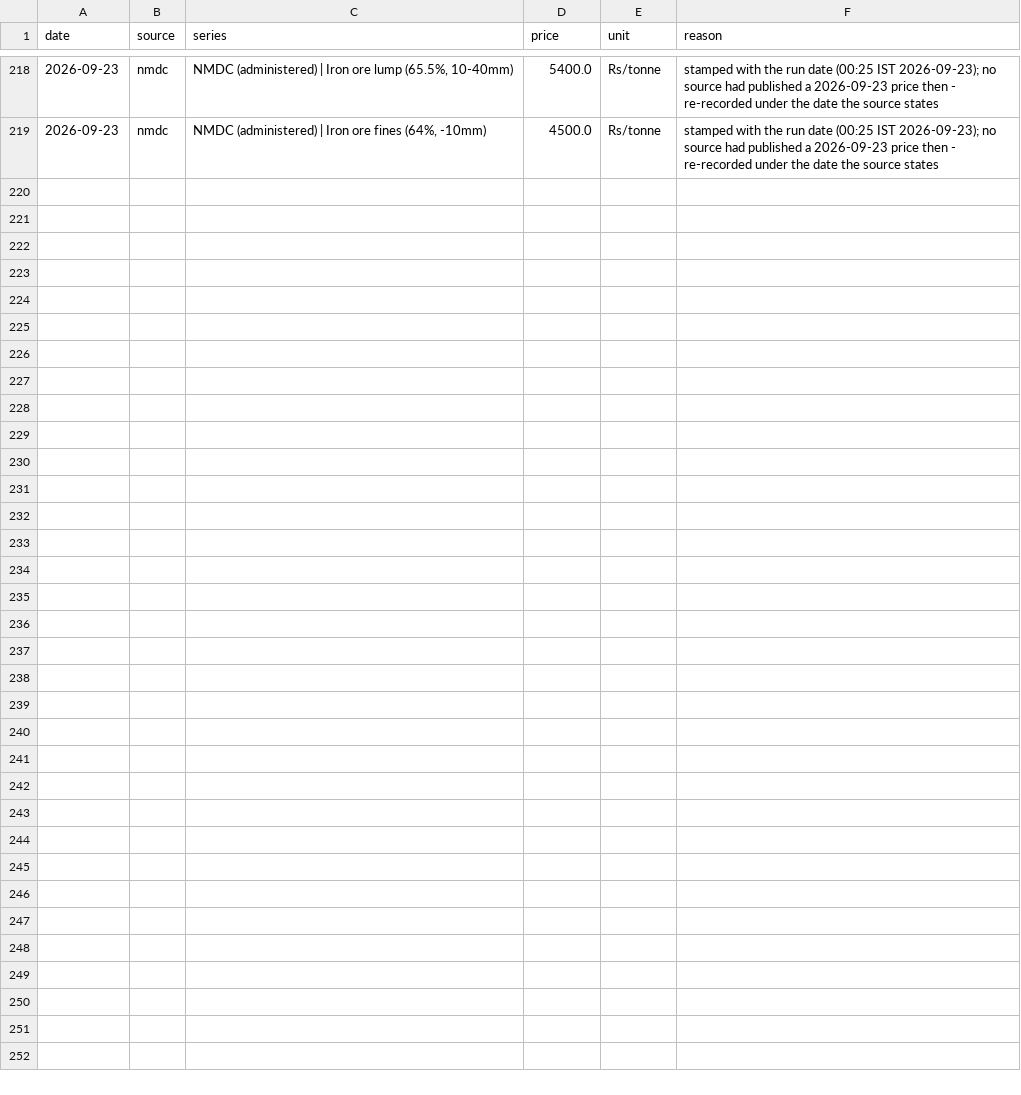
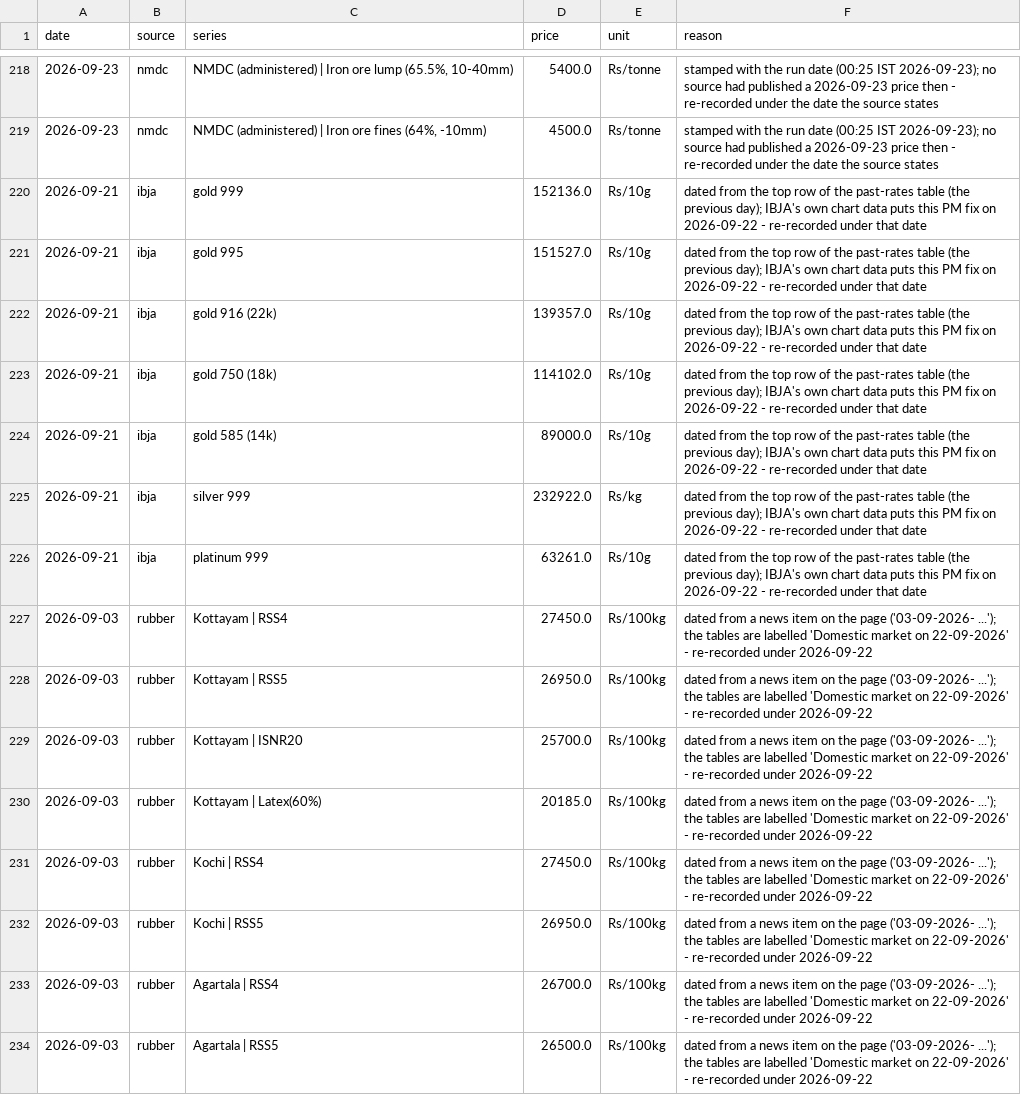
Before and after one commit to dhruvan246/stocks-dashboard, a CSV file: docs/ideas/india_retracted.csv, drawn as a sheet; only a part is shown, gaps mark what is left out; the diff names each change by its address in the sheet, - before the commit and + after, or states it on an @@ line.

```diff
--- a/docs/ideas/india_retracted.csv
+++ b/docs/ideas/india_retracted.csv
+row 220: 2026-09-21 | ibja | gold 999 | 152136.0 | Rs/10g | dated from the top row of the past-rates table (the previous day); IBJA's own chart data puts this PM fix on 2026-09-22 - re-recorded under that date
+row 221: 2026-09-21 | ibja | gold 995 | 151527.0 | Rs/10g | dated from the top row of the past-rates table (the previous day); IBJA's own chart data puts this PM fix on 2026-09-22 - re-recorded under that date
+row 222: 2026-09-21 | ibja | gold 916 (22k) | 139357.0 | Rs/10g | dated from the top row of the past-rates table (the previous day); IBJA's own chart data puts this PM fix on 2026-09-22 - re-recorded under that date
+row 223: 2026-09-21 | ibja | gold 750 (18k) | 114102.0 | Rs/10g | dated from the top row of the past-rates table (the previous day); IBJA's own chart data puts this PM fix on 2026-09-22 - re-recorded under that date
+row 224: 2026-09-21 | ibja | gold 585 (14k) | 89000.0 | Rs/10g | dated from the top row of the past-rates table (the previous day); IBJA's own chart data puts this PM fix on 2026-09-22 - re-recorded under that date
+row 225: 2026-09-21 | ibja | silver 999 | 232922.0 | Rs/kg | dated from the top row of the past-rates table (the previous day); IBJA's own chart data puts this PM fix on 2026-09-22 - re-recorded under that date
+row 226: 2026-09-21 | ibja | platinum 999 | 63261.0 | Rs/10g | dated from the top row of the past-rates table (the previous day); IBJA's own chart data puts this PM fix on 2026-09-22 - re-recorded under that date
+row 227: 2026-09-03 | rubber | Kottayam | RSS4 | 27450.0 | Rs/100kg | dated from a news item on the page ('03-09-2026- ...'); the tables are labelled 'Domestic market on 22-09-2026' - re-recorded under 2026-09-22
+row 228: 2026-09-03 | rubber | Kottayam | RSS5 | 26950.0 | Rs/100kg | dated from a news item on the page ('03-09-2026- ...'); the tables are labelled 'Domestic market on 22-09-2026' - re-recorded under 2026-09-22
+row 229: 2026-09-03 | rubber | Kottayam | ISNR20 | 25700.0 | Rs/100kg | dated from a news item on the page ('03-09-2026- ...'); the tables are labelled 'Domestic market on 22-09-2026' - re-recorded under 2026-09-22
+row 230: 2026-09-03 | rubber | Kottayam | Latex(60%) | 20185.0 | Rs/100kg | dated from a news item on the page ('03-09-2026- ...'); the tables are labelled 'Domestic market on 22-09-2026' - re-recorded under 2026-09-22
+row 231: 2026-09-03 | rubber | Kochi | RSS4 | 27450.0 | Rs/100kg | dated from a news item on the page ('03-09-2026- ...'); the tables are labelled 'Domestic market on 22-09-2026' - re-recorded under 2026-09-22
+row 232: 2026-09-03 | rubber | Kochi | RSS5 | 26950.0 | Rs/100kg | dated from a news item on the page ('03-09-2026- ...'); the tables are labelled 'Domestic market on 22-09-2026' - re-recorded under 2026-09-22
+row 233: 2026-09-03 | rubber | Agartala | RSS4 | 26700.0 | Rs/100kg | dated from a news item on the page ('03-09-2026- ...'); the tables are labelled 'Domestic market on 22-09-2026' - re-recorded under 2026-09-22
+row 234: 2026-09-03 | rubber | Agartala | RSS5 | 26500.0 | Rs/100kg | dated from a news item on the page ('03-09-2026- ...'); the tables are labelled 'Domestic market on 22-09-2026' - re-recorded under 2026-09-22
```
Also changed, not shown: docs/ideas/india_spot_history.csv, 12 other files.
